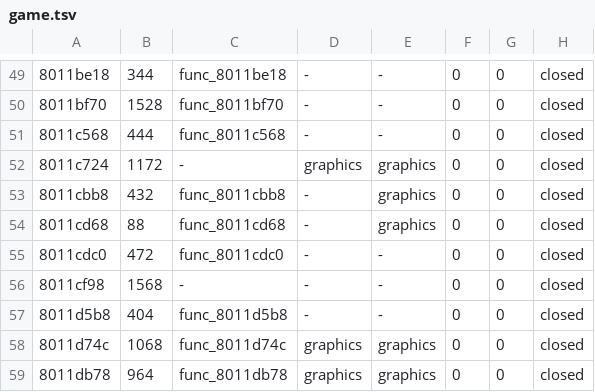
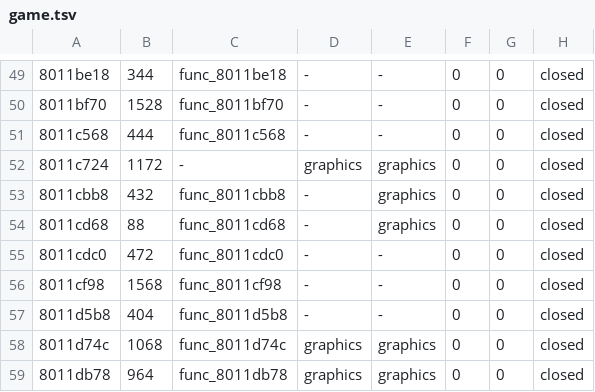
Before and after one commit to fliperama86/sfa2-decomp, a TSV file: ps1/inventory/game.tsv, drawn as a sheet; only a part is shown, gaps mark what is left out.

```diff
--- a/ps1/inventory/game.tsv
+++ b/ps1/inventory/game.tsv
@@ -55,3 +55,3 @@
 8011cdc0	472	func_8011cdc0	-	-	0	0	closed
-8011cf98	1568	-	-	-	0	0	closed
+8011cf98	1568	func_8011cf98	-	-	0	0	closed
 8011d5b8	404	func_8011d5b8	-	-	0	0	closed
```
Also changed, not shown: 8 other files.
